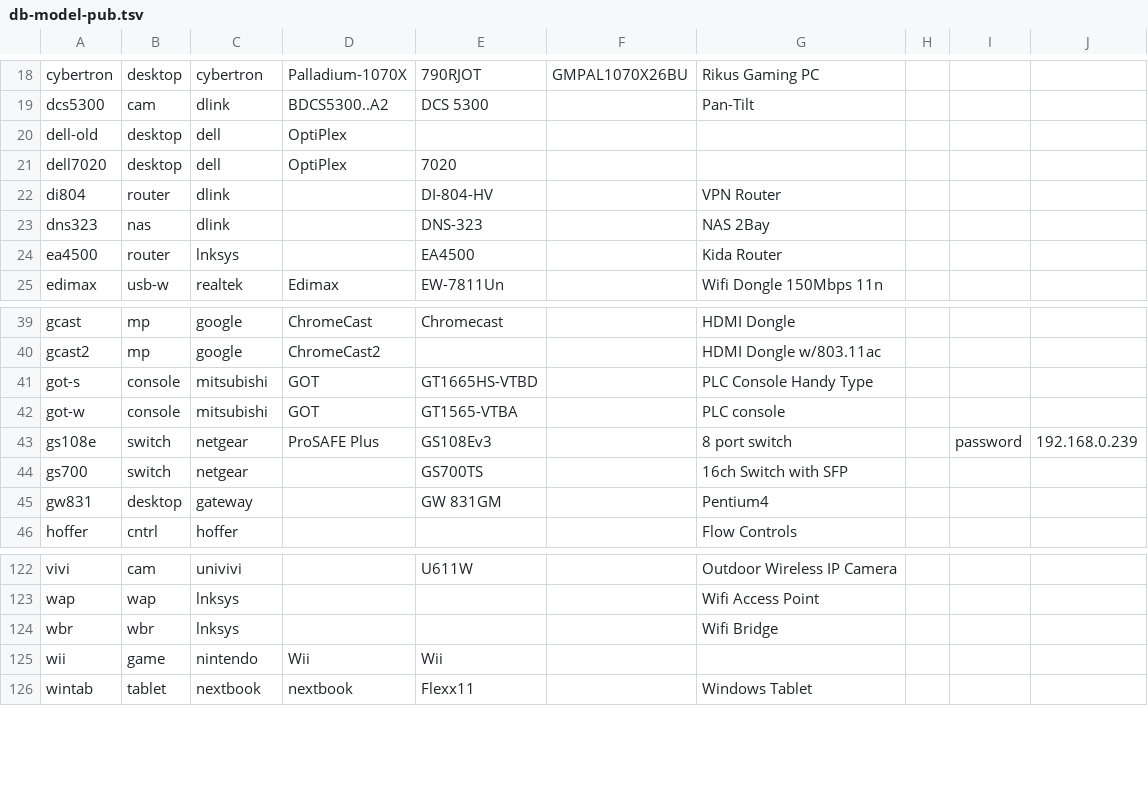
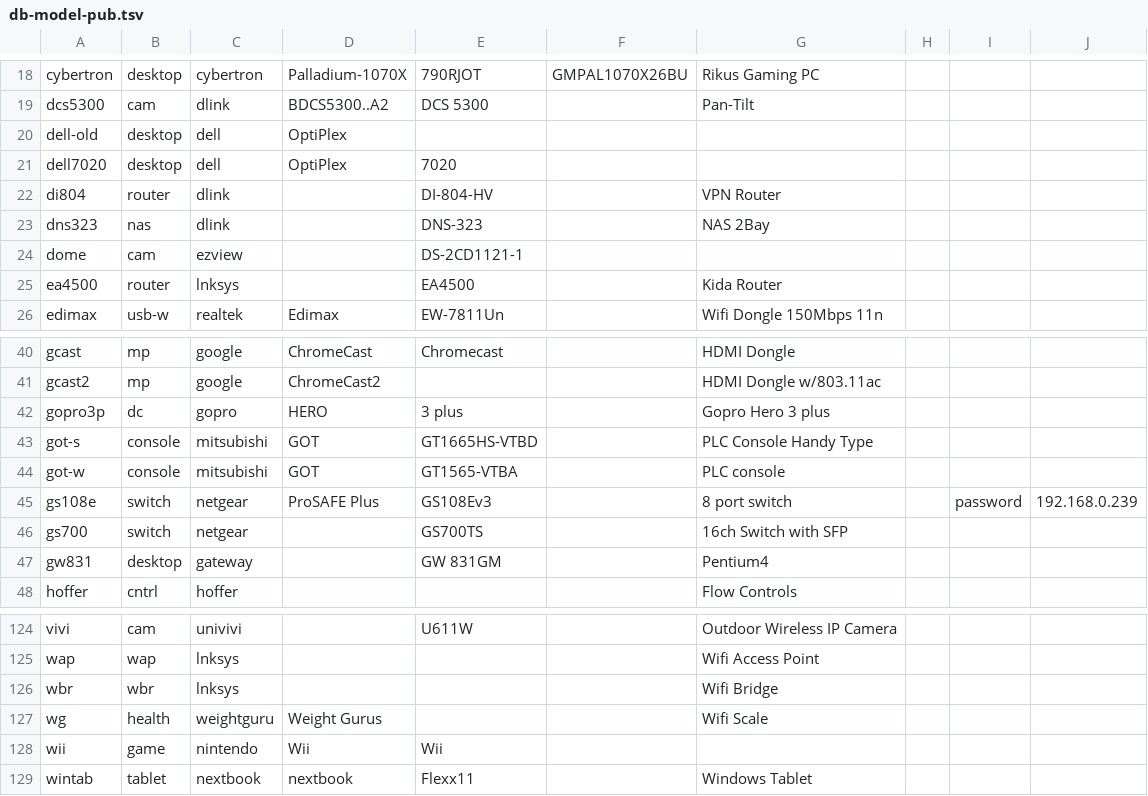
Before and after one commit to ciax/cfg.pub, a TSV file: db/db-model-pub.tsv, drawn as a sheet; only a part is shown, gaps mark what is left out.

```diff
--- a/db/db-model-pub.tsv
+++ b/db/db-model-pub.tsv
@@ -23,2 +23,3 @@ di804	router	dlink		DI-804-HV		VPN Router
 dns323	nas	dlink		DNS-323		NAS 2Bay			
+dome	cam	ezview		DS-2CD1121-1					
 ea4500	router	lnksys		EA4500		Kida Router			
@@ -40,2 +41,3 @@ gcast	mp	google	ChromeCast	Chromecast		HDMI Dongle
 gcast2	mp	google	ChromeCast2			HDMI Dongle w/803.11ac			
+gopro3p	dc	gopro	HERO	3 plus		Gopro Hero 3 plus			
 got-s	console	mitsubishi	GOT	GT1665HS-VTBD		PLC Console Handy Type			
@@ -124,2 +126,3 @@ wap	wap	lnksys				Wifi Access Point
 wbr	wbr	lnksys				Wifi Bridge			
+wg	health	weightguru	Weight Gurus			Wifi Scale			
 wii	game	nintendo	Wii	Wii					
```
Also changed, not shown: db/db-category-pub.tsv, db/db-mfr-pub.tsv.
